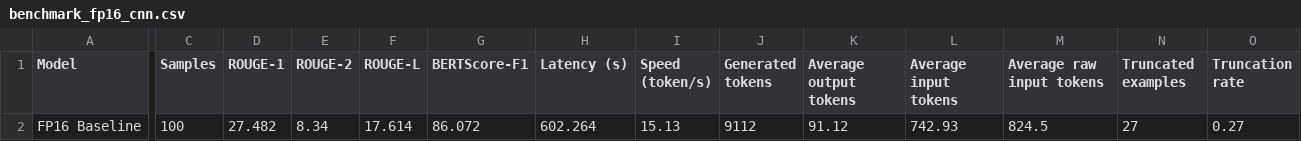
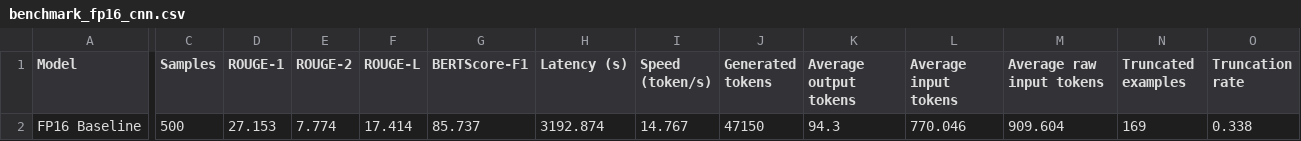
Before and after one commit to mikkiboba/quantization-project, a CSV file: results/benchmark_fp16_cnn.csv, drawn as a sheet; only a part is shown, gaps mark what is left out; the diff covers the shown part only; the diff names each change by its address in the sheet, - before the commit and + after, or states it on an @@ line.

```diff
--- a/results/benchmark_fp16_cnn.csv
+++ b/results/benchmark_fp16_cnn.csv
-C2 (Samples): 100
+C2 (Samples): 500
-D2 (ROUGE-1): 27.482
+D2 (ROUGE-1): 27.153
-E2 (ROUGE-2): 8.34
+E2 (ROUGE-2): 7.774
-F2 (ROUGE-L): 17.614
+F2 (ROUGE-L): 17.414
-G2 (BERTScore-F1): 86.072
+G2 (BERTScore-F1): 85.737
-H2 (Latency (s)): 602.264
+H2 (Latency (s)): 3192.874
-I2 (Speed (token/s)): 15.13
+I2 (Speed (token/s)): 14.767
-J2 (Generated tokens): 9112
+J2 (Generated tokens): 47150
-K2 (Average output tokens): 91.12
+K2 (Average output tokens): 94.3
-L2 (Average input tokens): 742.93
+L2 (Average input tokens): 770.046
-M2 (Average raw input tokens): 824.5
+M2 (Average raw input tokens): 909.604
-N2 (Truncated examples): 27
+N2 (Truncated examples): 169
-O2 (Truncation rate): 0.27
+O2 (Truncation rate): 0.338
```
Also changed, not shown: 4 edited cells elsewhere in this file, results/benchmark_fp16_xsum.csv, results/benchmark_gguf_cnn.csv, 16 other files.
